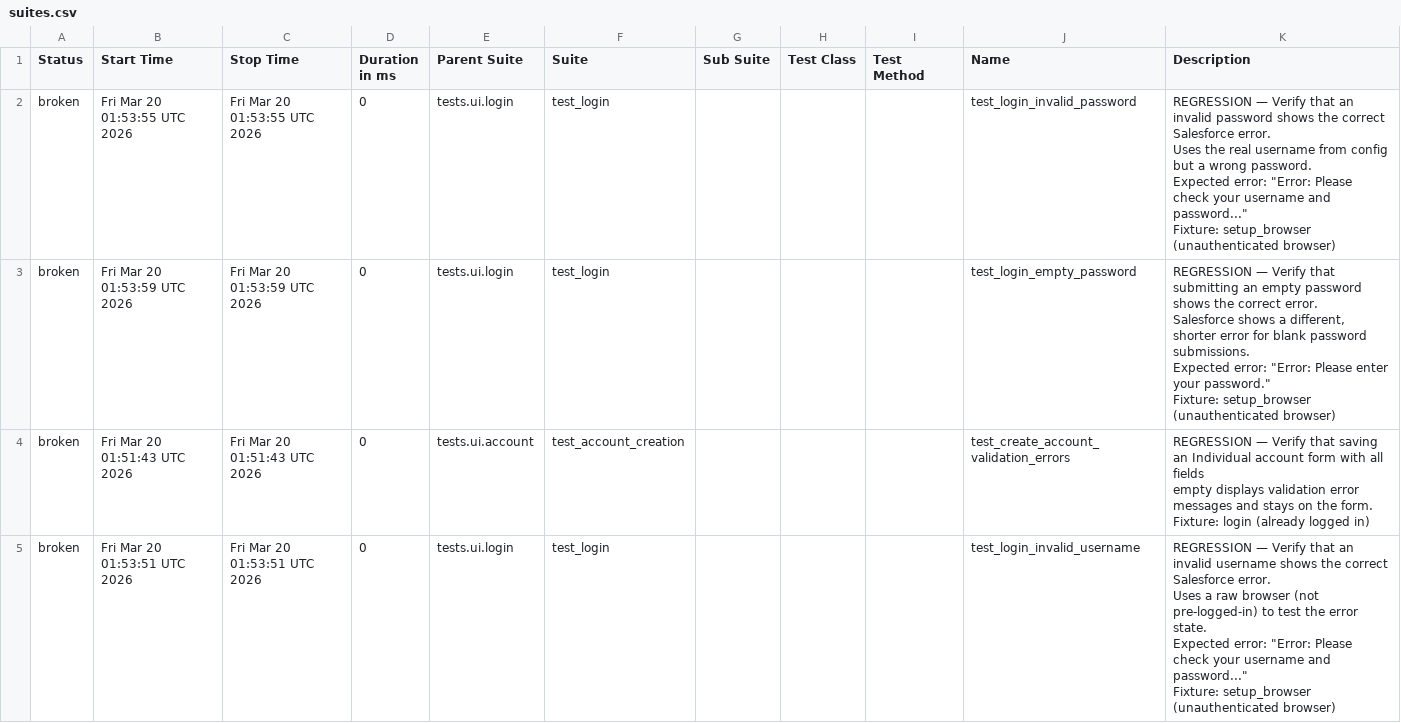
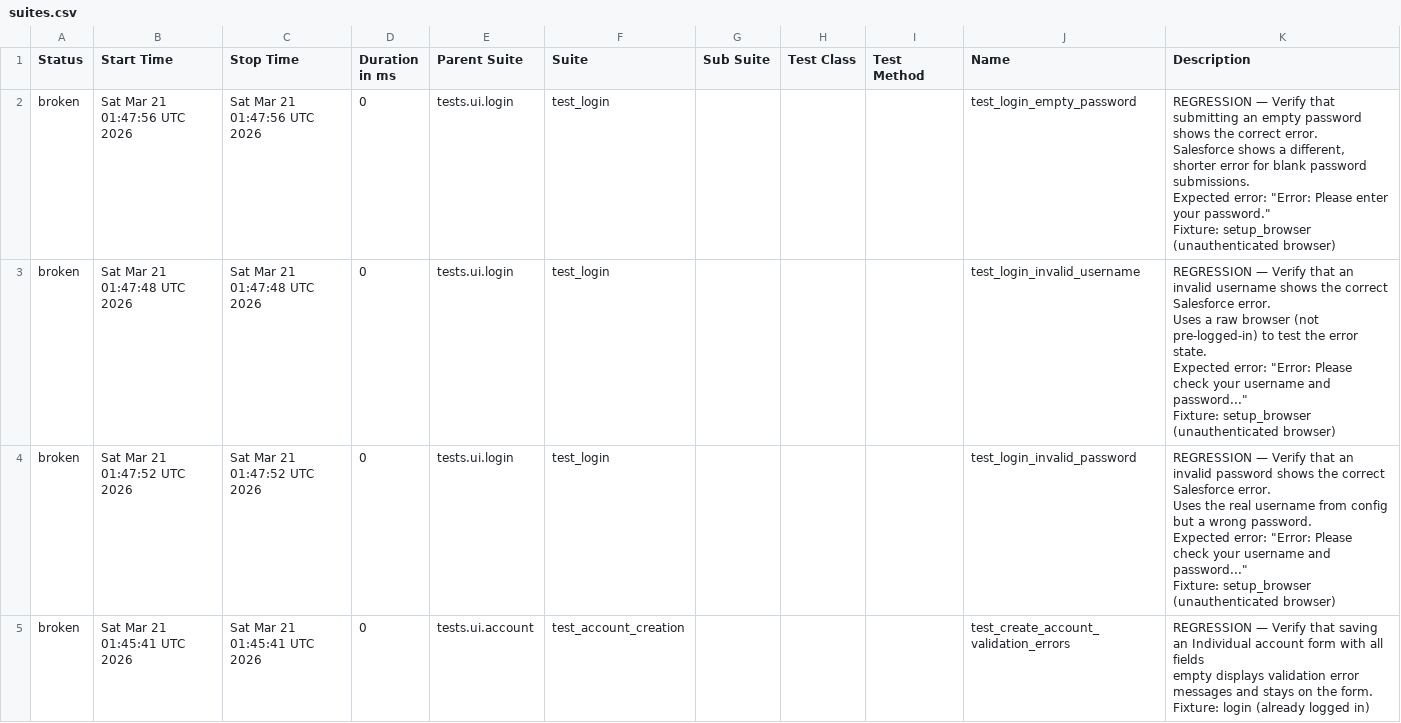
Before and after one commit to DilipAle/rng_ui_tests, a CSV file: renegade-ui/data/suites.csv, drawn as a sheet.

```diff
--- a/renegade-ui/data/suites.csv
+++ b/renegade-ui/data/suites.csv
@@ -1,31 +1,31 @@
 "Status","Start Time","Stop Time","Duration in ms","Parent Suite","Suite","Sub Suite","Test Class","Test Method","Name","Description"
-"broken","Fri Mar 20 01:53:55 UTC 2026","Fri Mar 20 01:53:55 UTC 2026","0","tests.ui.login","test_login","","","","test_login_invalid_password","
-REGRESSION — Verify that an invalid password shows the correct Salesforce error.
-
-Uses the real username from config but a wrong password.
-Expected error: ""Error: Please check your username and password...""
-
-Fixture: setup_browser (unauthenticated browser)
-"
-"broken","Fri Mar 20 01:53:59 UTC 2026","Fri Mar 20 01:53:59 UTC 2026","0","tests.ui.login","test_login","","","","test_login_empty_password","
-REGRESSION — Verify that submitting an empty password shows the correct error.
-
-Salesforce shows a different, shorter error for blank password submissions.
-Expected error: ""Error: Please enter your password.""
-
-Fixture: setup_browser (unauthenticated browser)
-"
-"broken","Fri Mar 20 01:51:43 UTC 2026","Fri Mar 20 01:51:43 UTC 2026","0","tests.ui.account","test_account_creation","","","","test_create_account_validation_errors","
-REGRESSION — Verify that saving an Individual account form with all fields
-empty displays validation error messages and stays on the form.
-
-Fixture: login (already logged in)
-"
-"broken","Fri Mar 20 01:53:51 UTC 2026","Fri Mar 20 01:53:51 UTC 2026","0","tests.ui.login","test_login","","","","test_login_invalid_username","
-REGRESSION — Verify that an invalid username shows the correct Salesforce error.
-
-Uses a raw browser (not pre-logged-in) to test the error state.
-Expected error: ""Error: Please check your username and password...""
-
-Fixture: setup_browser (unauthenticated browser)
-"
+"broken","Sat Mar 21 01:47:56 UTC 2026","Sat Mar 21 01:47:56 UTC 2026","0","tests.ui.login","test_login","","","","test_login_empty_password","
+REGRESSION — Verify that submitting an empty password shows the correct error.
+
+Salesforce shows a different, shorter error for blank password submissions.
+Expected error: ""Error: Please enter your password.""
+
+Fixture: setup_browser (unauthenticated browser)
+"
+"broken","Sat Mar 21 01:47:48 UTC 2026","Sat Mar 21 01:47:48 UTC 2026","0","tests.ui.login","test_login","","","","test_login_invalid_username","
+REGRESSION — Verify that an invalid username shows the correct Salesforce error.
+
+Uses a raw browser (not pre-logged-in) to test the error state.
+Expected error: ""Error: Please check your username and password...""
+
+Fixture: setup_browser (unauthenticated browser)
+"
+"broken","Sat Mar 21 01:47:52 UTC 2026","Sat Mar 21 01:47:52 UTC 2026","0","tests.ui.login","test_login","","","","test_login_invalid_password","
+REGRESSION — Verify that an invalid password shows the correct Salesforce error.
+
+Uses the real username from config but a wrong password.
+Expected error: ""Error: Please check your username and password...""
+
+Fixture: setup_browser (unauthenticated browser)
+"
+"broken","Sat Mar 21 01:45:41 UTC 2026","Sat Mar 21 01:45:41 UTC 2026","0","tests.ui.account","test_account_creation","","","","test_create_account_validation_errors","
+REGRESSION — Verify that saving an Individual account form with all fields
+empty displays validation error messages and stays on the form.
+
+Fixture: login (already logged in)
+"
```
Also changed, not shown: 27 other files.
